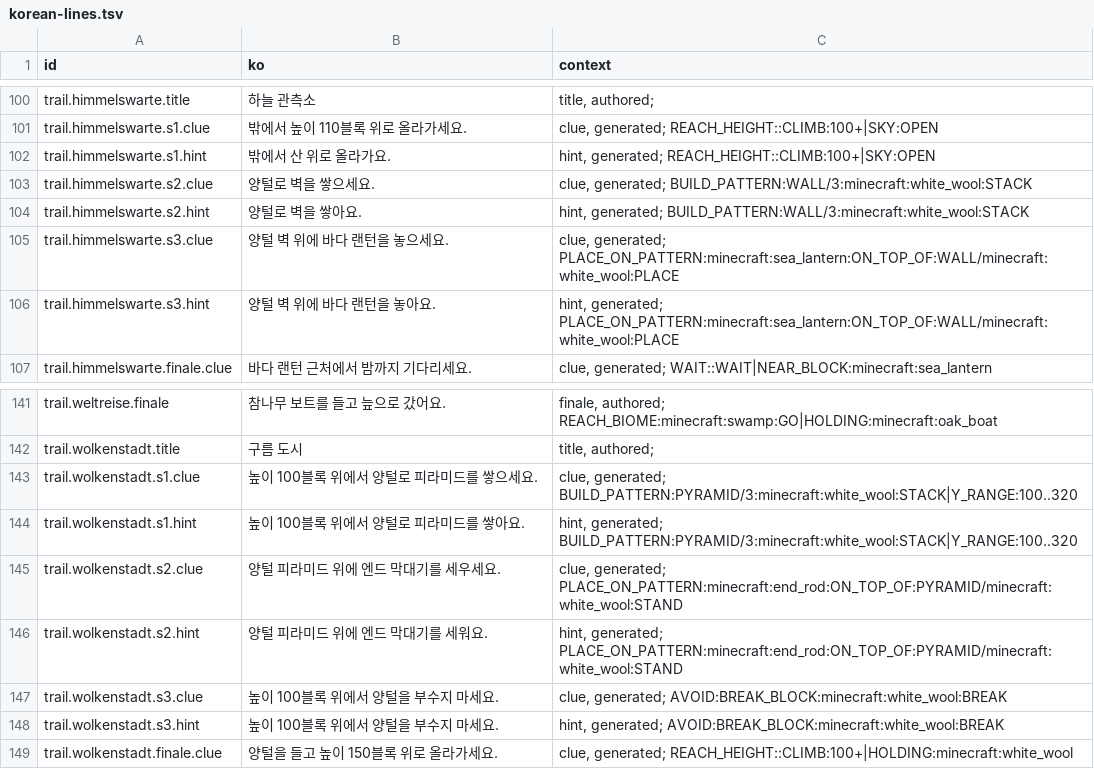
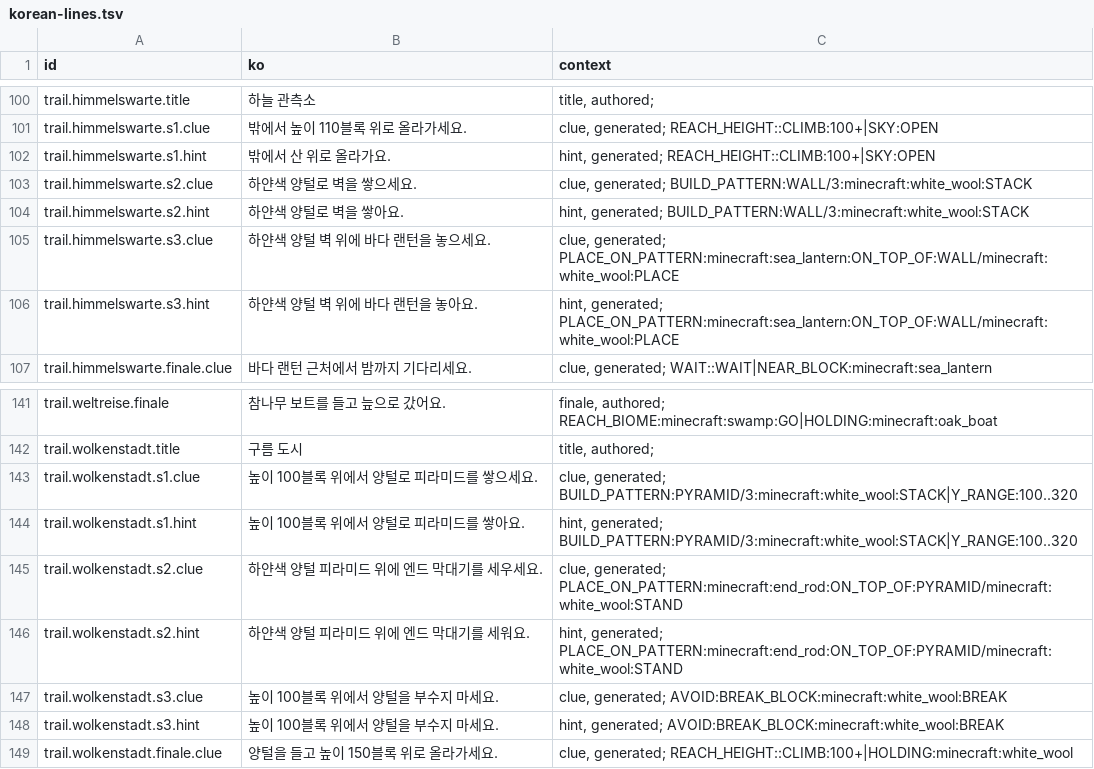
Before and after one commit to leks2205/HangulQuest, a TSV file: content/batches/BATCH-020/korean-lines.tsv, drawn as a sheet; only a part is shown, gaps mark what is left out.

```diff
--- a/content/batches/BATCH-020/korean-lines.tsv
+++ b/content/batches/BATCH-020/korean-lines.tsv
@@ -102,6 +102,6 @@ trail.himmelswarte.s1.clue	밖에서 높이 110블록 위로 올라가세요.	cl
 trail.himmelswarte.s1.hint	밖에서 산 위로 올라가요.	hint, generated; REACH_HEIGHT::CLIMB:100+|SKY:OPEN
-trail.himmelswarte.s2.clue	양털로 벽을 쌓으세요.	clue, generated; BUILD_PATTERN:WALL/3:minecraft:white_wool:STACK
-trail.himmelswarte.s2.hint	양털로 벽을 쌓아요.	hint, generated; BUILD_PATTERN:WALL/3:minecraft:white_wool:STACK
-trail.himmelswarte.s3.clue	양털 벽 위에 바다 랜턴을 놓으세요.	clue, generated; PLACE_ON_PATTERN:minecraft:sea_lantern:ON_TOP_OF:WALL/minecraft:white_wool:PLACE
-trail.himmelswarte.s3.hint	양털 벽 위에 바다 랜턴을 놓아요.	hint, generated; PLACE_ON_PATTERN:minecraft:sea_lantern:ON_TOP_OF:WALL/minecraft:white_wool:PLACE
+trail.himmelswarte.s2.clue	하얀색 양털로 벽을 쌓으세요.	clue, generated; BUILD_PATTERN:WALL/3:minecraft:white_wool:STACK
+trail.himmelswarte.s2.hint	하얀색 양털로 벽을 쌓아요.	hint, generated; BUILD_PATTERN:WALL/3:minecraft:white_wool:STACK
+trail.himmelswarte.s3.clue	하얀색 양털 벽 위에 바다 랜턴을 놓으세요.	clue, generated; PLACE_ON_PATTERN:minecraft:sea_lantern:ON_TOP_OF:WALL/minecraft:white_wool:PLACE
+trail.himmelswarte.s3.hint	하얀색 양털 벽 위에 바다 랜턴을 놓아요.	hint, generated; PLACE_ON_PATTERN:minecraft:sea_lantern:ON_TOP_OF:WALL/minecraft:white_wool:PLACE
 trail.himmelswarte.finale.clue	바다 랜턴 근처에서 밤까지 기다리세요.	clue, generated; WAIT::WAIT|NEAR_BLOCK:minecraft:sea_lantern
@@ -144,4 +144,4 @@ trail.wolkenstadt.s1.clue	높이 100블록 위에서 양털로 피라미드를
 trail.wolkenstadt.s1.hint	높이 100블록 위에서 양털로 피라미드를 쌓아요.	hint, generated; BUILD_PATTERN:PYRAMID/3:minecraft:white_wool:STACK|Y_RANGE:100..320
-trail.wolkenstadt.s2.clue	양털 피라미드 위에 엔드 막대기를 세우세요.	clue, generated; PLACE_ON_PATTERN:minecraft:end_rod:ON_TOP_OF:PYRAMID/minecraft:white_wool:STAND
-trail.wolkenstadt.s2.hint	양털 피라미드 위에 엔드 막대기를 세워요.	hint, generated; PLACE_ON_PATTERN:minecraft:end_rod:ON_TOP_OF:PYRAMID/minecraft:white_wool:STAND
+trail.wolkenstadt.s2.clue	하얀색 양털 피라미드 위에 엔드 막대기를 세우세요.	clue, generated; PLACE_ON_PATTERN:minecraft:end_rod:ON_TOP_OF:PYRAMID/minecraft:white_wool:STAND
+trail.wolkenstadt.s2.hint	하얀색 양털 피라미드 위에 엔드 막대기를 세워요.	hint, generated; PLACE_ON_PATTERN:minecraft:end_rod:ON_TOP_OF:PYRAMID/minecraft:white_wool:STAND
 trail.wolkenstadt.s3.clue	높이 100블록 위에서 양털을 부수지 마세요.	clue, generated; AVOID:BREAK_BLOCK:minecraft:white_wool:BREAK
```
Also changed, not shown: content/batches/BATCH-002/korean-lines.tsv, content/batches/BATCH-004/korean-lines.tsv, 31 other files.
